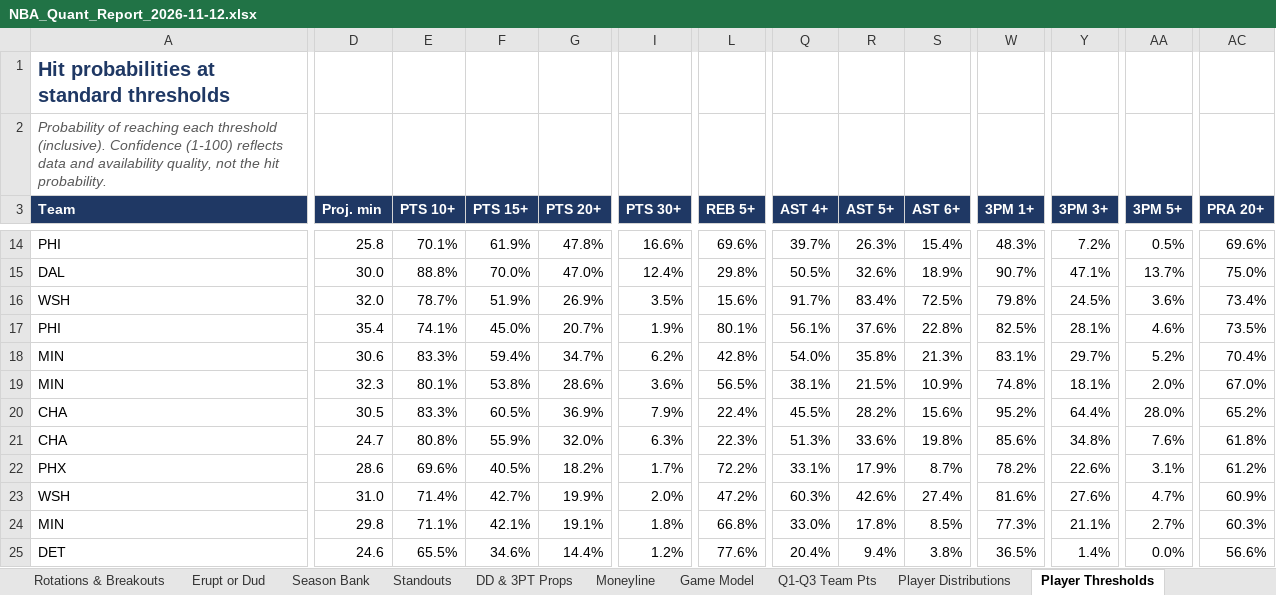
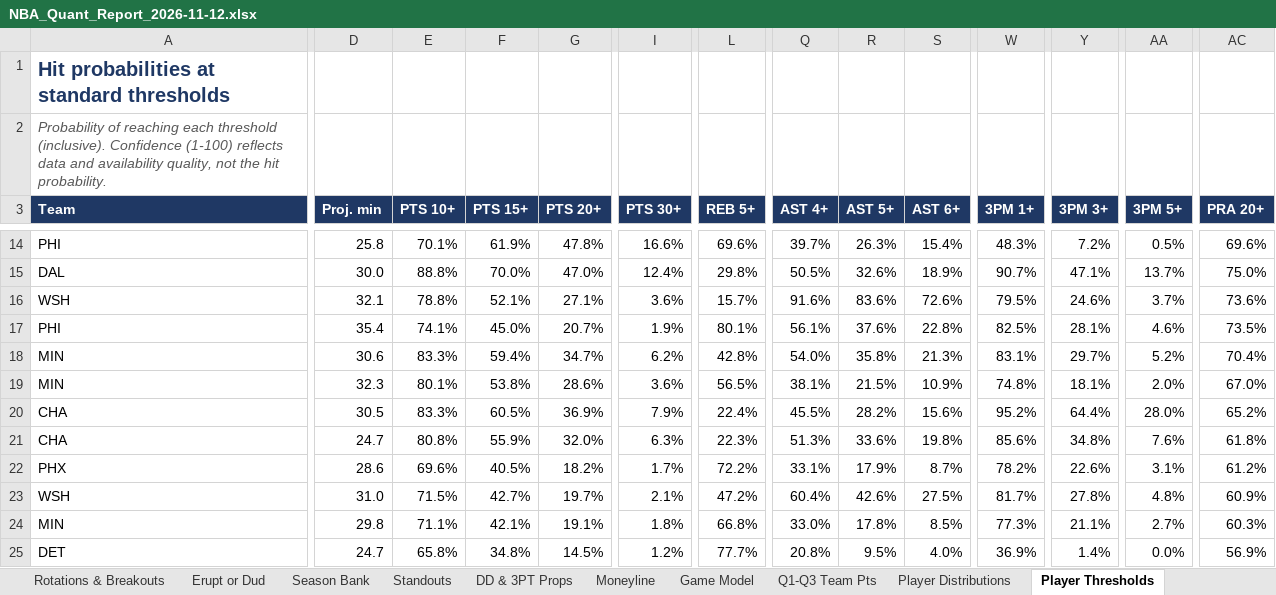
Before and after one commit to HeyShawtty/nba-quant-desk, an Excel workbook: reports/NBA_Quant_Report_2026-11-12.xlsx, sheet Player Thresholds, drawn as a sheet; only a part is shown, gaps mark what is left out; values as stored, in another font and other column widths than the file's, no borders; the diff covers the shown part only; the diff names each change by its address in the sheet, - before the commit and + after, or states it on an @@ line.

```diff
--- a/reports/NBA_Quant_Report_2026-11-12.xlsx (sheet Player Thresholds)
+++ b/reports/NBA_Quant_Report_2026-11-12.xlsx (sheet Player Thresholds)
-D16 (Proj. min): 32.0
+D16 (Proj. min): 32.1
-E16 (PTS 10+): 78.7%
+E16 (PTS 10+): 78.8%
-F16 (PTS 15+): 51.9%
+F16 (PTS 15+): 52.1%
-G16 (PTS 20+): 26.9%
+G16 (PTS 20+): 27.1%
-I16 (PTS 30+): 3.5%
+I16 (PTS 30+): 3.6%
-L16 (REB 5+): 15.6%
+L16 (REB 5+): 15.7%
-Q16 (AST 4+): 91.7%
+Q16 (AST 4+): 91.6%
-R16 (AST 5+): 83.4%
+R16 (AST 5+): 83.6%
-S16 (AST 6+): 72.5%
+S16 (AST 6+): 72.6%
-W16 (3PM 1+): 79.8%
+W16 (3PM 1+): 79.5%
-Y16 (3PM 3+): 24.5%
+Y16 (3PM 3+): 24.6%
-AA16 (3PM 5+): 3.6%
+AA16 (3PM 5+): 3.7%
-AC16 (PRA 20+): 73.4%
+AC16 (PRA 20+): 73.6%
-E23 (PTS 10+): 71.4%
+E23 (PTS 10+): 71.5%
-G23 (PTS 20+): 19.9%
+G23 (PTS 20+): 19.7%
-I23 (PTS 30+): 2.0%
+I23 (PTS 30+): 2.1%
-Q23 (AST 4+): 60.3%
+Q23 (AST 4+): 60.4%
-S23 (AST 6+): 27.4%
+S23 (AST 6+): 27.5%
-W23 (3PM 1+): 81.6%
+W23 (3PM 1+): 81.7%
-Y23 (3PM 3+): 27.6%
+Y23 (3PM 3+): 27.8%
-AA23 (3PM 5+): 4.7%
+AA23 (3PM 5+): 4.8%
-D25 (Proj. min): 24.6
+D25 (Proj. min): 24.7
-E25 (PTS 10+): 65.5%
+E25 (PTS 10+): 65.8%
-F25 (PTS 15+): 34.6%
+F25 (PTS 15+): 34.8%
-G25 (PTS 20+): 14.4%
+G25 (PTS 20+): 14.5%
-L25 (REB 5+): 77.6%
+L25 (REB 5+): 77.7%
-Q25 (AST 4+): 20.4%
+Q25 (AST 4+): 20.8%
-R25 (AST 5+): 9.4%
+R25 (AST 5+): 9.5%
-S25 (AST 6+): 3.8%
+S25 (AST 6+): 4.0%
-W25 (3PM 1+): 36.5%
+W25 (3PM 1+): 36.9%
-AC25 (PRA 20+): 56.6%
+AC25 (PRA 20+): 56.9%
```
Also changed, not shown: 276 edited cells elsewhere in this sheet, sheet Rotations & Breakouts, sheet Player Distributions, sheet SGP & Boost, sheet Moneyline, sheet Slate Leaders, sheet Box Scores, 10 more sheets, reports/Data_Bank_2026-27.xlsx, 7 other files.
